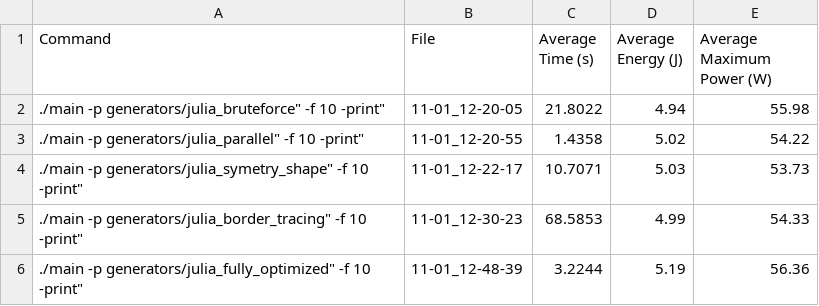
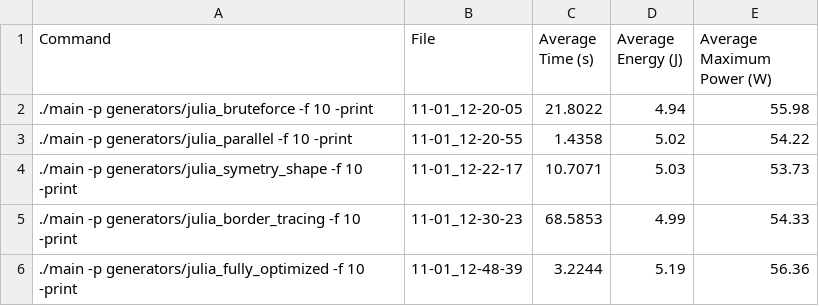
Before and after one commit to ibanlegi/julia-fractal-optimization, a CSV file: final_averages.csv, drawn as a sheet.

```diff
--- a/final_averages.csv
+++ b/final_averages.csv
@@ -1,6 +1,6 @@
 Command, File,Average Time (s),Average Energy (J),Average Maximum Power (W)
-"./main -p "generators/julia_bruteforce" -f 10 -print",11-01_12-20-05,21.8022,4.94,55.98
-"./main -p "generators/julia_parallel" -f 10 -print",11-01_12-20-55,1.4358,5.02,54.22
-"./main -p "generators/julia_symetry_shape" -f 10 -print",11-01_12-22-17,10.7071,5.03,53.73
-"./main -p "generators/julia_border_tracing" -f 10 -print",11-01_12-30-23,68.5853,4.99,54.33
-"./main -p "generators/julia_fully_optimized" -f 10 -print",11-01_12-48-39,3.2244,5.19,56.36
+"./main -p generators/julia_bruteforce -f 10 -print",11-01_12-20-05,21.8022,4.94,55.98
+"./main -p generators/julia_parallel -f 10 -print",11-01_12-20-55,1.4358,5.02,54.22
+"./main -p generators/julia_symetry_shape -f 10 -print",11-01_12-22-17,10.7071,5.03,53.73
+"./main -p generators/julia_border_tracing -f 10 -print",11-01_12-30-23,68.5853,4.99,54.33
+"./main -p generators/julia_fully_optimized -f 10 -print",11-01_12-48-39,3.2244,5.19,56.36
```
Also changed, not shown: 5 other files.
